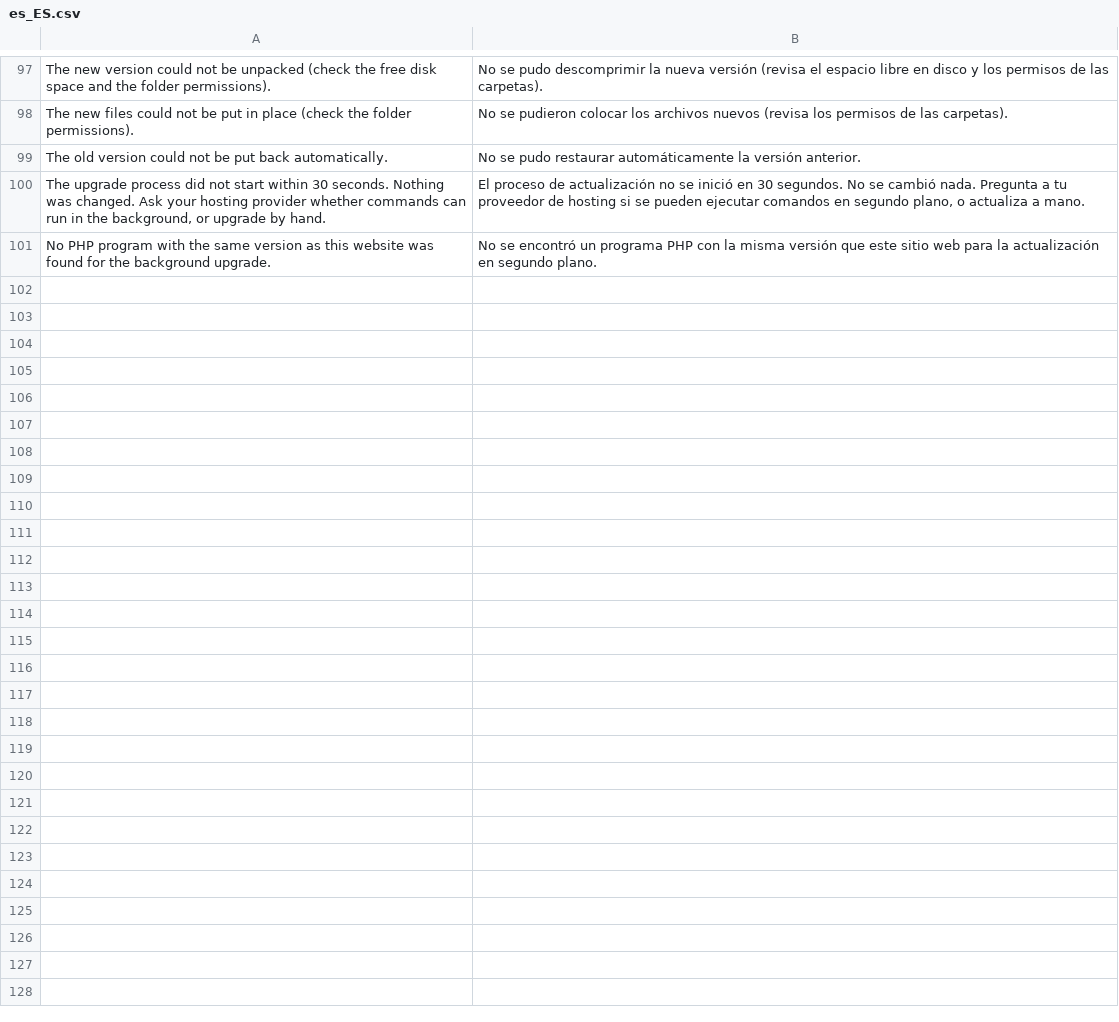
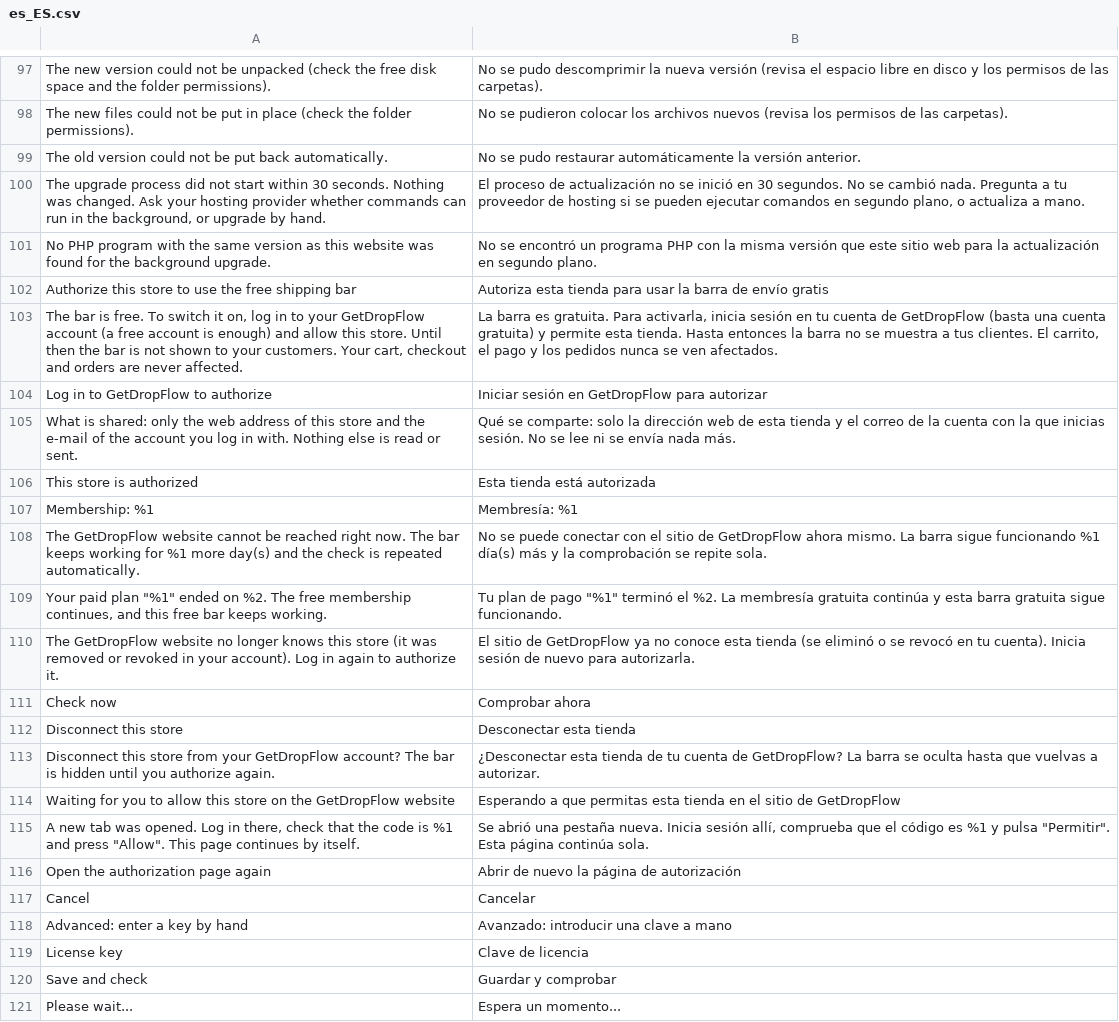
Before and after one commit to jinguoren11/free-shipping-bar-magento, a CSV file: i18n/es_ES.csv, drawn as a sheet; only a part is shown, gaps mark what is left out; the diff covers the shown part only; the diff names each change by its address in the sheet, - before the commit and + after, or states it on an @@ line.

```diff
--- a/i18n/es_ES.csv
+++ b/i18n/es_ES.csv
+row 102: Authorize this store to use the free shipping bar | Autoriza esta tienda para usar la barra de envío gratis
+row 103: The bar is free. To switch it on, log in to your GetDropFlow account (a free account is enough) and allow this store. Until then the bar is not shown to your customers. Your cart, checkout and orders are never affected. | La barra es gratuita. Para activarla, inicia sesión en tu cuenta de GetDropFlow (basta una cuenta gratuita) y permite esta tienda. Hasta entonces la barra no se muestra a tus clientes. El carrito, el pago y los pedidos nunca se ven afectados.
+row 104: Log in to GetDropFlow to authorize | Iniciar sesión en GetDropFlow para autorizar
+row 105: What is shared: only the web address of this store and the e-mail of the account you log in with. Nothing else is read or sent. | Qué se comparte: solo la dirección web de esta tienda y el correo de la cuenta con la que inicias sesión. No se lee ni se envía nada más.
+row 106: This store is authorized | Esta tienda está autorizada
+row 107: Membership: %1 | Membresía: %1
+row 108: The GetDropFlow website cannot be reached right now. The bar keeps working for %1 more day(s) and the check is repeated automatically. | No se puede conectar con el sitio de GetDropFlow ahora mismo. La barra sigue funcionando %1 día(s) más y la comprobación se repite sola.
+row 109: Your paid plan "%1" ended on %2. The free membership continues, and this free bar keeps working. | Tu plan de pago "%1" terminó el %2. La membresía gratuita continúa y esta barra gratuita sigue funcionando.
+row 110: The GetDropFlow website no longer knows this store (it was removed or revoked in your account). Log in again to authorize it. | El sitio de GetDropFlow ya no conoce esta tienda (se eliminó o se revocó en tu cuenta). Inicia sesión de nuevo para autorizarla.
+row 111: Check now | Comprobar ahora
+row 112: Disconnect this store | Desconectar esta tienda
+row 113: Disconnect this store from your GetDropFlow account? The bar is hidden until you authorize again. | ¿Desconectar esta tienda de tu cuenta de GetDropFlow? La barra se oculta hasta que vuelvas a autorizar.
+row 114: Waiting for you to allow this store on the GetDropFlow website | Esperando a que permitas esta tienda en el sitio de GetDropFlow
+row 115: A new tab was opened. Log in there, check that the code is %1 and press "Allow". This page continues by itself. | Se abrió una pestaña nueva. Inicia sesión allí, comprueba que el código es %1 y pulsa "Permitir". Esta página continúa sola.
+row 116: Open the authorization page again | Abrir de nuevo la página de autorización
+row 117: Cancel | Cancelar
+row 118: Advanced: enter a key by hand | Avanzado: introducir una clave a mano
+row 119: License key | Clave de licencia
+row 120: Save and check | Guardar y comprobar
+row 121: Please wait... | Espera un momento...
```
Also changed, not shown: 12 added rows elsewhere in this file, i18n/en_US.csv, i18n/zh_Hans_CN.csv, 55 other files.
